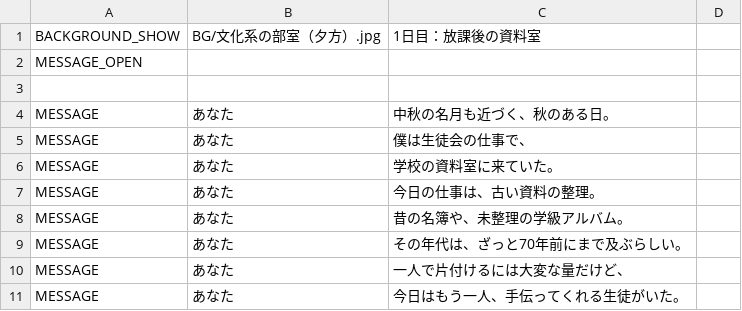
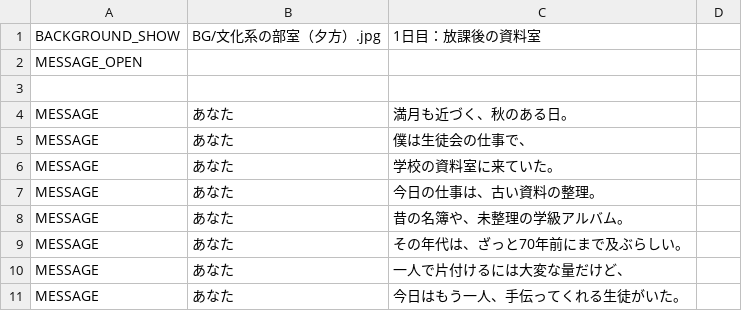
Before and after one commit to maco-miyamagun/novel_game, a CSV file: resources/ScenarioScript/d01.csv, drawn as a sheet; only a part is shown.

```diff
--- a/resources/ScenarioScript/d01.csv
+++ b/resources/ScenarioScript/d01.csv
@@ -3,3 +3,3 @@ MESSAGE_OPEN
 
-MESSAGE,あなた,中秋の名月も近づく、秋のある日。
+MESSAGE,あなた,満月も近づく、秋のある日。
 MESSAGE,あなた,僕は生徒会の仕事で、
```
Also changed, not shown: resources/ScenarioScript/d02.csv, resources/ScenarioScript/d03.csv, 9 other files.
